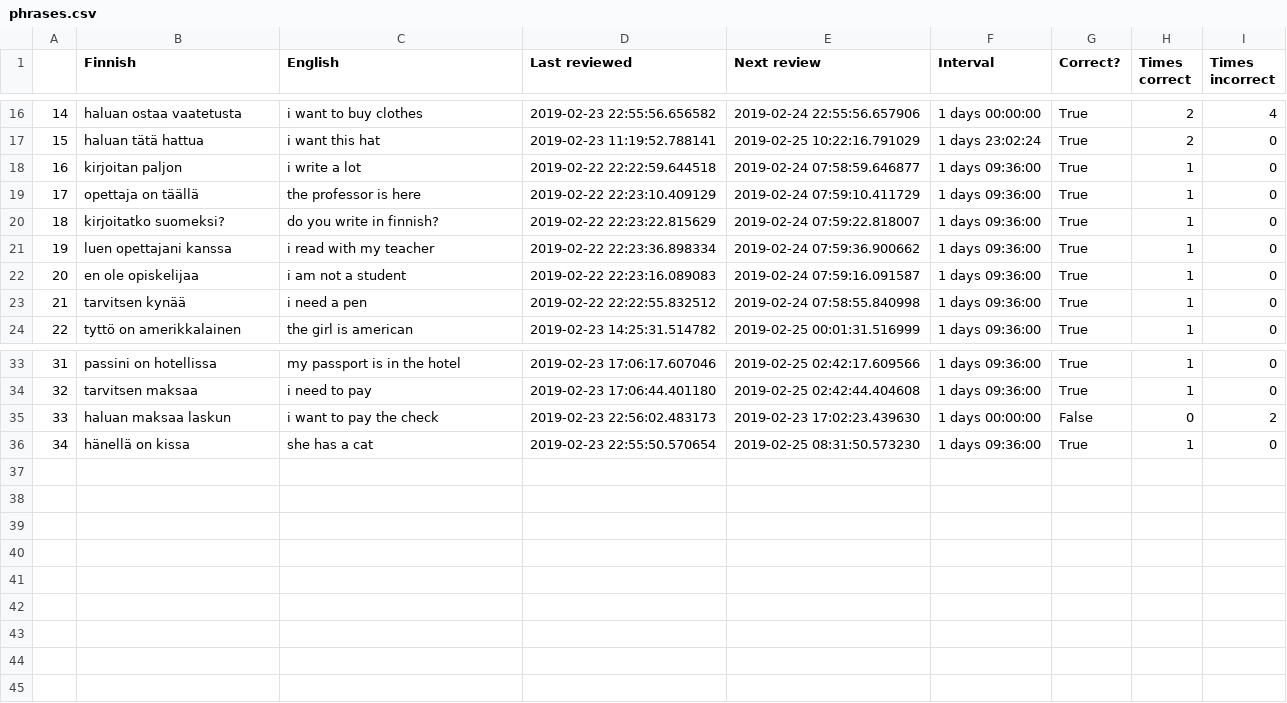
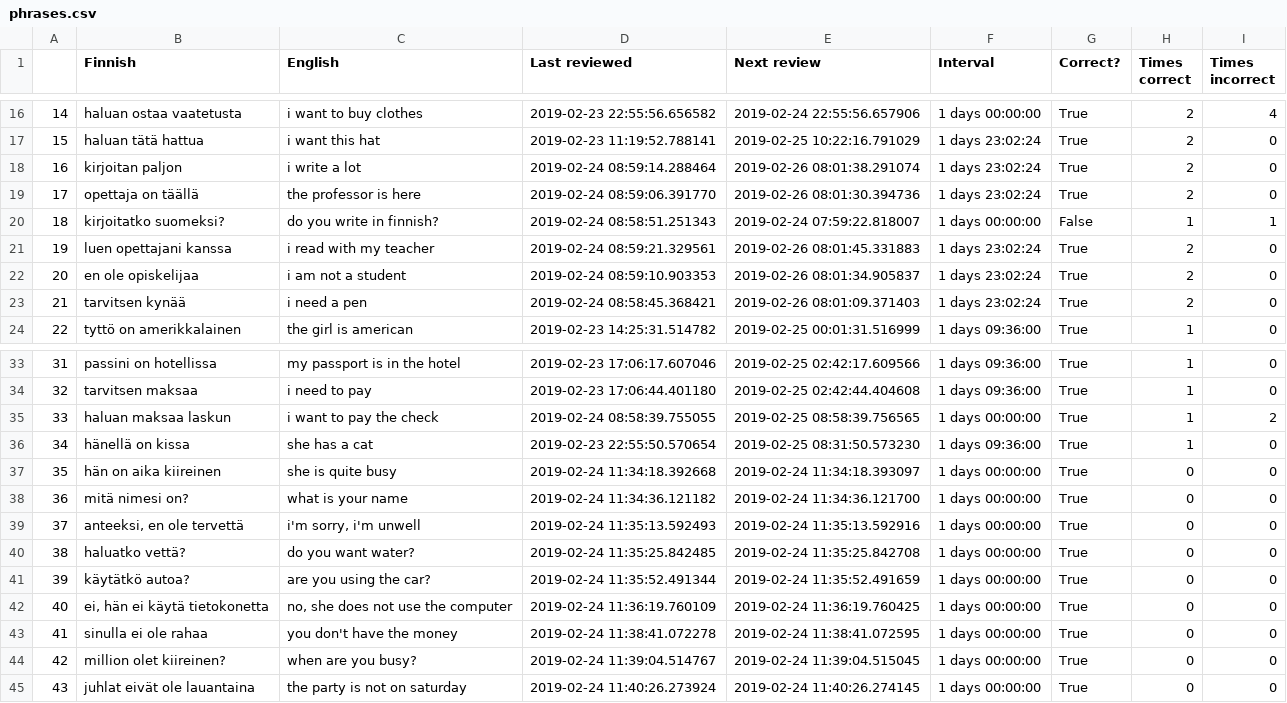
Before and after one commit to tbilsbor/finncards, a CSV file: phrases.csv, drawn as a sheet; only a part is shown, gaps mark what is left out; the diff covers the shown part only.

Commit message:
various updates and list updates

```diff
--- a/phrases.csv
+++ b/phrases.csv
@@ -17,8 +17,8 @@
 15,haluan tätä hattua,i want this hat,2019-02-23 11:19:52.788141,2019-02-25 10:22:16.791029,1 days 23:02:24,True,2,0
-16,kirjoitan paljon,i write a lot,2019-02-22 22:22:59.644518,2019-02-24 07:58:59.646877,1 days 09:36:00,True,1,0
-17,opettaja on täällä,the professor is here,2019-02-22 22:23:10.409129,2019-02-24 07:59:10.411729,1 days 09:36:00,True,1,0
-18,kirjoitatko suomeksi?,do you write in finnish?,2019-02-22 22:23:22.815629,2019-02-24 07:59:22.818007,1 days 09:36:00,True,1,0
-19,luen opettajani kanssa,i read with my teacher,2019-02-22 22:23:36.898334,2019-02-24 07:59:36.900662,1 days 09:36:00,True,1,0
-20,en ole opiskelijaa,i am not a student,2019-02-22 22:23:16.089083,2019-02-24 07:59:16.091587,1 days 09:36:00,True,1,0
-21,tarvitsen kynää,i need a pen,2019-02-22 22:22:55.832512,2019-02-24 07:58:55.840998,1 days 09:36:00,True,1,0
+16,kirjoitan paljon,i write a lot,2019-02-24 08:59:14.288464,2019-02-26 08:01:38.291074,1 days 23:02:24,True,2,0
+17,opettaja on täällä,the professor is here,2019-02-24 08:59:06.391770,2019-02-26 08:01:30.394736,1 days 23:02:24,True,2,0
+18,kirjoitatko suomeksi?,do you write in finnish?,2019-02-24 08:58:51.251343,2019-02-24 07:59:22.818007,1 days 00:00:00,False,1,1
+19,luen opettajani kanssa,i read with my teacher,2019-02-24 08:59:21.329561,2019-02-26 08:01:45.331883,1 days 23:02:24,True,2,0
+20,en ole opiskelijaa,i am not a student,2019-02-24 08:59:10.903353,2019-02-26 08:01:34.905837,1 days 23:02:24,True,2,0
+21,tarvitsen kynää,i need a pen,2019-02-24 08:58:45.368421,2019-02-26 08:01:09.371403,1 days 23:02:24,True,2,0
 22,tyttö on amerikkalainen,the girl is american,2019-02-23 14:25:31.514782,2019-02-25 00:01:31.516999,1 days 09:36:00,True,1,0
@@ -34,3 +34,12 @@
 32,tarvitsen maksaa,i need to pay,2019-02-23 17:06:44.401180,2019-02-25 02:42:44.404608,1 days 09:36:00,True,1,0
-33,haluan maksaa laskun,i want to pay the check,2019-02-23 22:56:02.483173,2019-02-23 17:02:23.439630,1 days 00:00:00,False,0,2
+33,haluan maksaa laskun,i want to pay the check,2019-02-24 08:58:39.755055,2019-02-25 08:58:39.756565,1 days 00:00:00,True,1,2
 34,hänellä on kissa,she has a cat,2019-02-23 22:55:50.570654,2019-02-25 08:31:50.573230,1 days 09:36:00,True,1,0
+35,hän on aika kiireinen,she is quite busy,2019-02-24 11:34:18.392668,2019-02-24 11:34:18.393097,1 days 00:00:00,True,0,0
+36,mitä nimesi on?,what is your name,2019-02-24 11:34:36.121182,2019-02-24 11:34:36.121700,1 days 00:00:00,True,0,0
+37,"anteeksi, en ole tervettä","i'm sorry, i'm unwell",2019-02-24 11:35:13.592493,2019-02-24 11:35:13.592916,1 days 00:00:00,True,0,0
+38,haluatko vettä?,do you want water?,2019-02-24 11:35:25.842485,2019-02-24 11:35:25.842708,1 days 00:00:00,True,0,0
+39,käytätkö autoa?,are you using the car?,2019-02-24 11:35:52.491344,2019-02-24 11:35:52.491659,1 days 00:00:00,True,0,0
+40,"ei, hän ei käytä tietokonetta","no, she does not use the computer",2019-02-24 11:36:19.760109,2019-02-24 11:36:19.760425,1 days 00:00:00,True,0,0
+41,sinulla ei ole rahaa,you don't have the money,2019-02-24 11:38:41.072278,2019-02-24 11:38:41.072595,1 days 00:00:00,True,0,0
+42,million olet kiireinen?,when are you busy?,2019-02-24 11:39:04.514767,2019-02-24 11:39:04.515045,1 days 00:00:00,True,0,0
+43,juhlat eivät ole lauantaina,the party is not on saturday,2019-02-24 11:40:26.273924,2019-02-24 11:40:26.274145,1 days 00:00:00,True,0,0
```
Also changed, not shown: 12 edited cells elsewhere in this file, invariants.csv, 3 other files.
